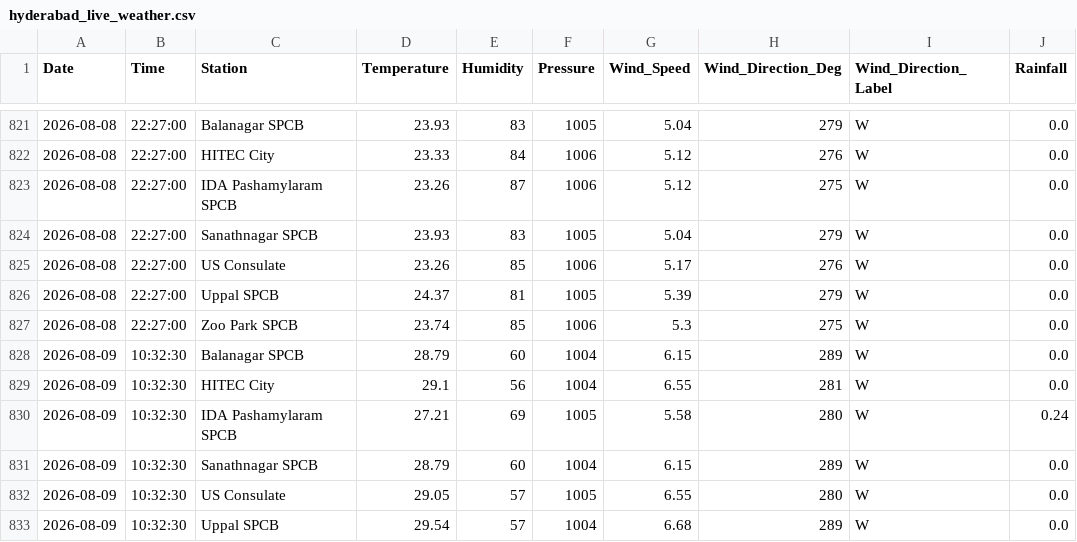
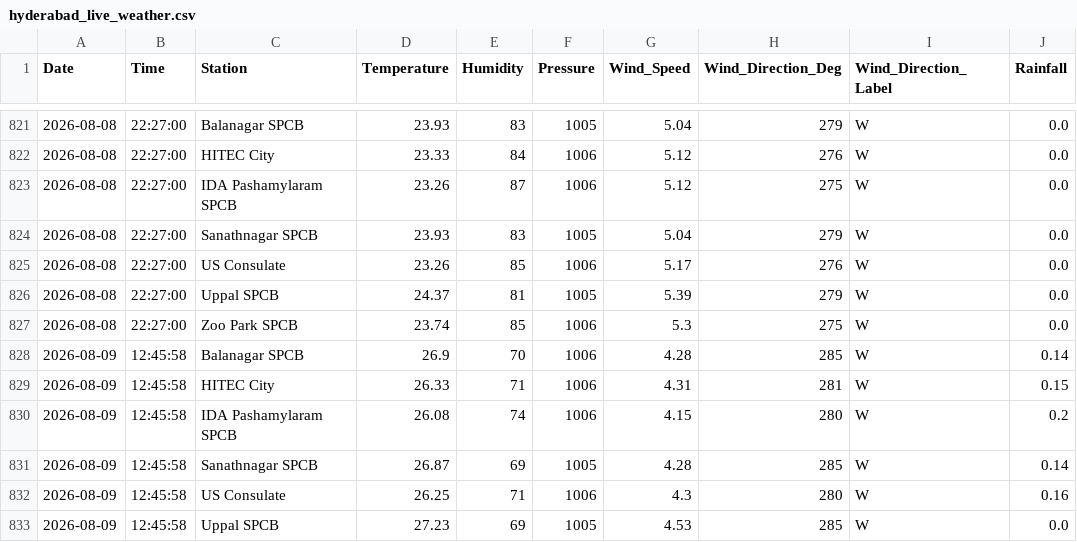
Before and after one commit to Rohan0639/Forecast, a CSV file: api/data/hyderabad_live_weather.csv, drawn as a sheet; only a part is shown, gaps mark what is left out; the diff covers the shown part only.

```diff
--- a/api/data/hyderabad_live_weather.csv
+++ b/api/data/hyderabad_live_weather.csv
@@ -827,7 +827,7 @@ Date,Time,Station,Temperature,Humidity,Pressure,Wind_Speed,Wind_Direction_Deg,Wi
 2026-08-08,22:27:00,Zoo Park SPCB,23.74,85,1006,5.3,275,W,0.0
-2026-08-09,10:32:30,Balanagar SPCB,28.79,60,1004,6.15,289,W,0.0
-2026-08-09,10:32:30,HITEC City,29.1,56,1004,6.55,281,W,0.0
-2026-08-09,10:32:30,IDA Pashamylaram SPCB,27.21,69,1005,5.58,280,W,0.24
-2026-08-09,10:32:30,Sanathnagar SPCB,28.79,60,1004,6.15,289,W,0.0
-2026-08-09,10:32:30,US Consulate,29.05,57,1005,6.55,280,W,0.0
-2026-08-09,10:32:30,Uppal SPCB,29.54,57,1004,6.68,289,W,0.0
+2026-08-09,12:45:58,Balanagar SPCB,26.9,70,1006,4.28,285,W,0.14
+2026-08-09,12:45:58,HITEC City,26.33,71,1006,4.31,281,W,0.15
+2026-08-09,12:45:58,IDA Pashamylaram SPCB,26.08,74,1006,4.15,280,W,0.2
+2026-08-09,12:45:58,Sanathnagar SPCB,26.87,69,1005,4.28,285,W,0.14
+2026-08-09,12:45:58,US Consulate,26.25,71,1006,4.3,280,W,0.16
+2026-08-09,12:45:58,Uppal SPCB,27.23,69,1005,4.53,285,W,0.0
```
Also changed, not shown: 7 edited cells elsewhere in this file, api/data/live_aqi_dataset.csv.
